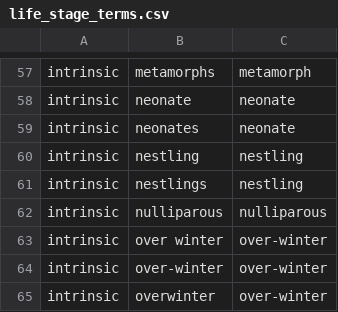
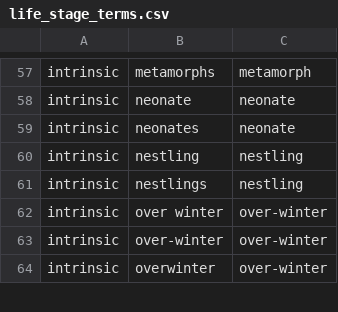
Before and after one commit to rafelafrance/PowerRANGES, a CSV file: ranges/rules/terms/life_stage_terms.csv, drawn as a sheet; only a part is shown, gaps mark what is left out; the diff names each change by its address in the sheet, - before the commit and + after, or states it on an @@ line.

```diff
--- a/ranges/rules/terms/life_stage_terms.csv
+++ b/ranges/rules/terms/life_stage_terms.csv
-row 62: intrinsic | nulliparous | nulliparous
```
Also changed, not shown: ranges/rules/terms/ear_length_terms.csv, ranges/rules/terms/embryo_count_terms.csv, 43 other files.
